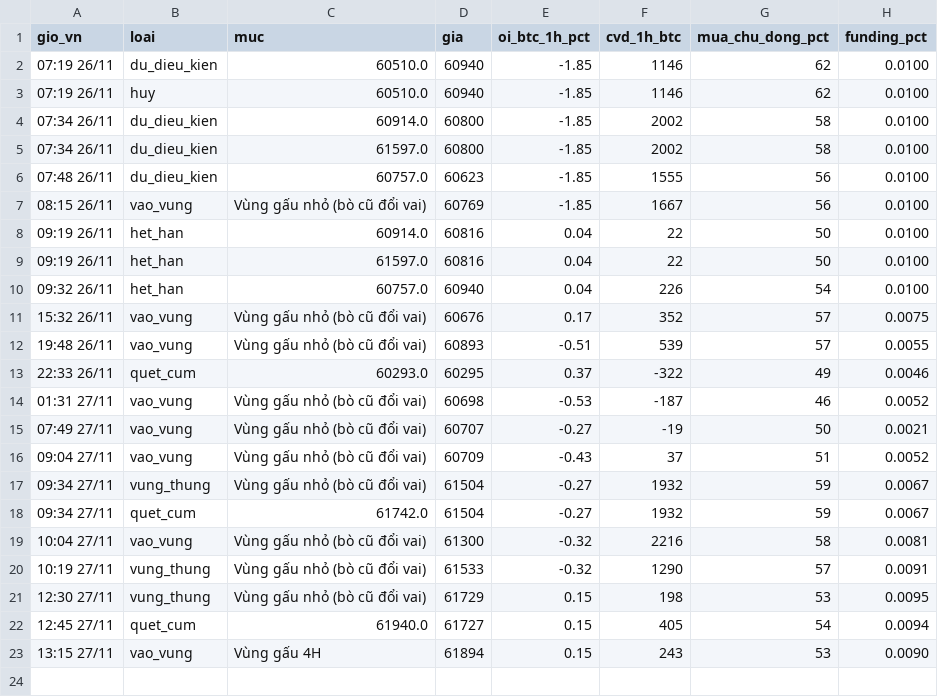
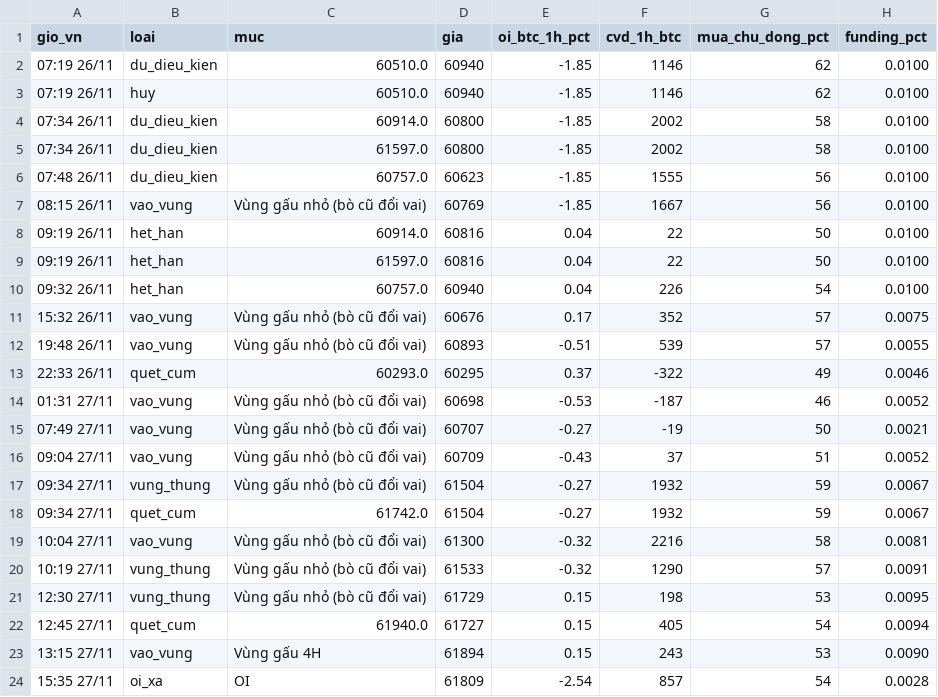
Before and after one commit to ngocdung210482-cloud/hop-signal, a CSV file: nhat_ky_bo_loc.csv, drawn as a sheet; the diff names each change by its address in the sheet, - before the commit and + after, or states it on an @@ line.

```diff
--- a/nhat_ky_bo_loc.csv
+++ b/nhat_ky_bo_loc.csv
+row 24: 15:35 27/11 | oi_xa | OI | 61809 | -2.54 | 857 | 54 | 0.0028
```
Also changed, not shown: nhat_ky_tin_hieu.csv.
